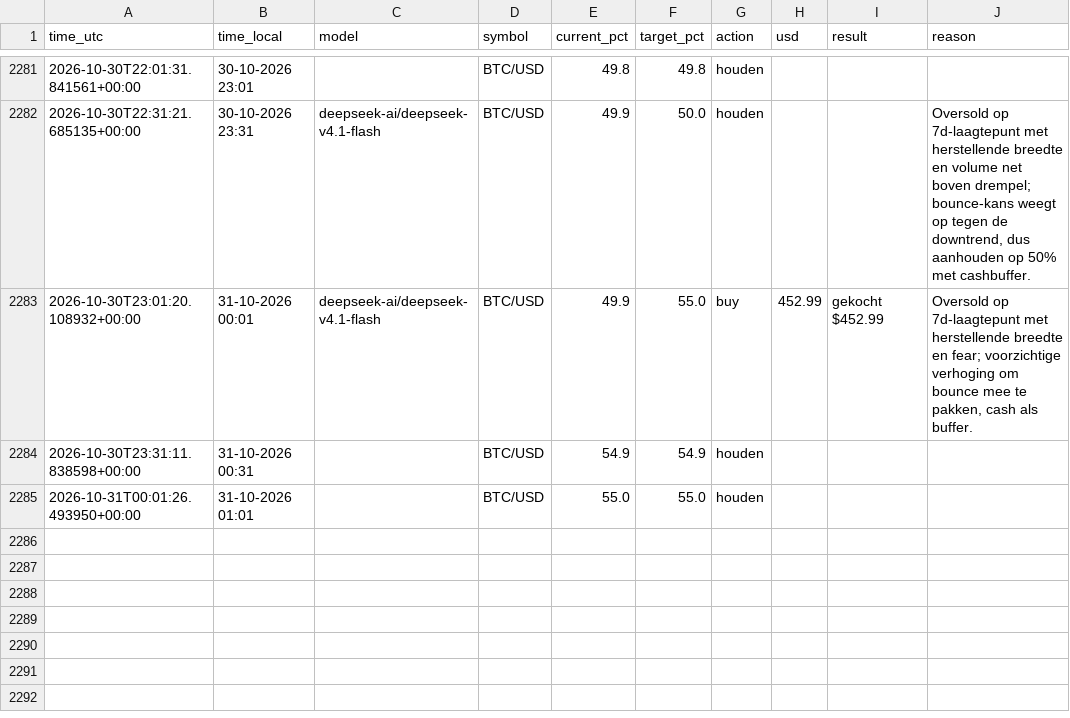
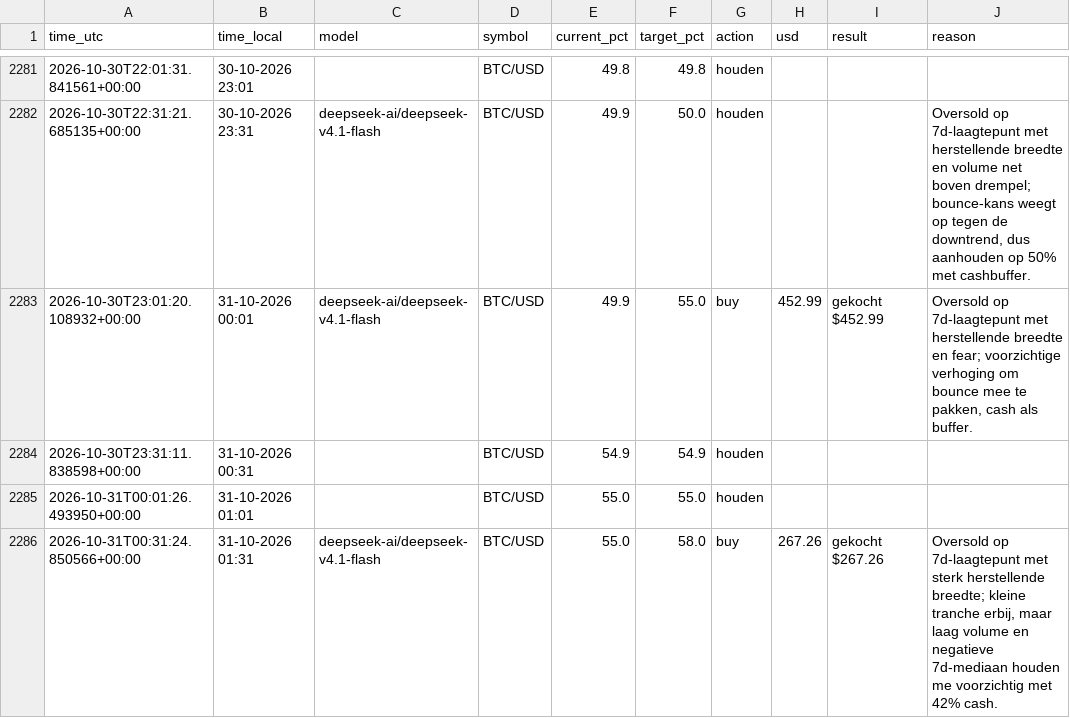
Before and after one commit to robinstar06-cpu/ai-trader, a CSV file: data/decisions.csv, drawn as a sheet; only a part is shown, gaps mark what is left out.

```diff
--- a/data/decisions.csv
+++ b/data/decisions.csv
@@ -2285 +2285,2 @@ time_utc,time_local,model,symbol,current_pct,target_pct,action,usd,result,reason
 2026-10-31T00:01:26.493950+00:00,31-10-2026 01:01,,BTC/USD,55.0,55.0,houden,,,
+2026-10-31T00:31:24.850566+00:00,31-10-2026 01:31,deepseek-ai/deepseek-v4.1-flash,BTC/USD,55.0,58.0,buy,267.26,gekocht $267.26,"Oversold op 7d-laagtepunt met sterk herstellende breedte; kleine tranche erbij, maar laag volume en negatieve 7d-mediaan houden me voorzichtig met 42% cash."
```
Also changed, not shown: data/equity.csv, 2 other files.
